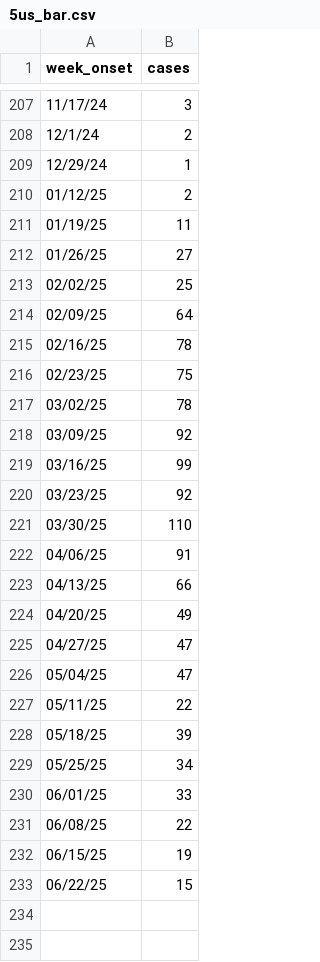
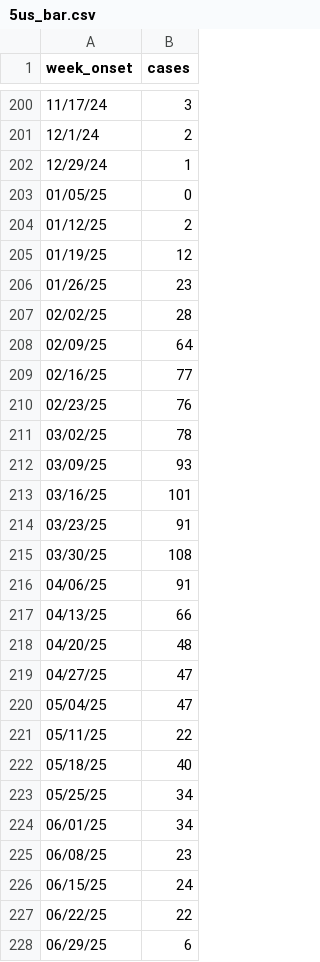
Before and after one commit to JHU-Measles-Tracking-Team/tracker_test_update, a CSV file: GitHub Ready Version/5us_bar.csv, drawn as a sheet; only a part is shown, gaps mark what is left out; the diff covers the shown part only.

```diff
--- a/GitHub Ready Version/5us_bar.csv
+++ b/GitHub Ready Version/5us_bar.csv
@@ -209,17 +202,18 @@ week_onset,cases
 12/29/24,1
+01/05/25,0
 01/12/25,2
-01/19/25,11
-01/26/25,27
-02/02/25,25
+01/19/25,12
+01/26/25,23
+02/02/25,28
 02/09/25,64
-02/16/25,78
-02/23/25,75
+02/16/25,77
+02/23/25,76
 03/02/25,78
-03/09/25,92
-03/16/25,99
-03/23/25,92
-03/30/25,110
+03/09/25,93
+03/16/25,101
+03/23/25,91
+03/30/25,108
 04/06/25,91
 04/13/25,66
-04/20/25,49
+04/20/25,48
 04/27/25,47
@@ -227,7 +221,8 @@ week_onset,cases
 05/11/25,22
-05/18/25,39
+05/18/25,40
 05/25/25,34
-06/01/25,33
-06/08/25,22
-06/15/25,19
-06/22/25,15
+06/01/25,34
+06/08/25,23
+06/15/25,24
+06/22/25,22
+06/29/25,6
```
Also changed, not shown: 7 removed rows elsewhere in this file, GitHub Ready Version/1map1.csv, GitHub Ready Version/2map2.csv, 10 other files.
